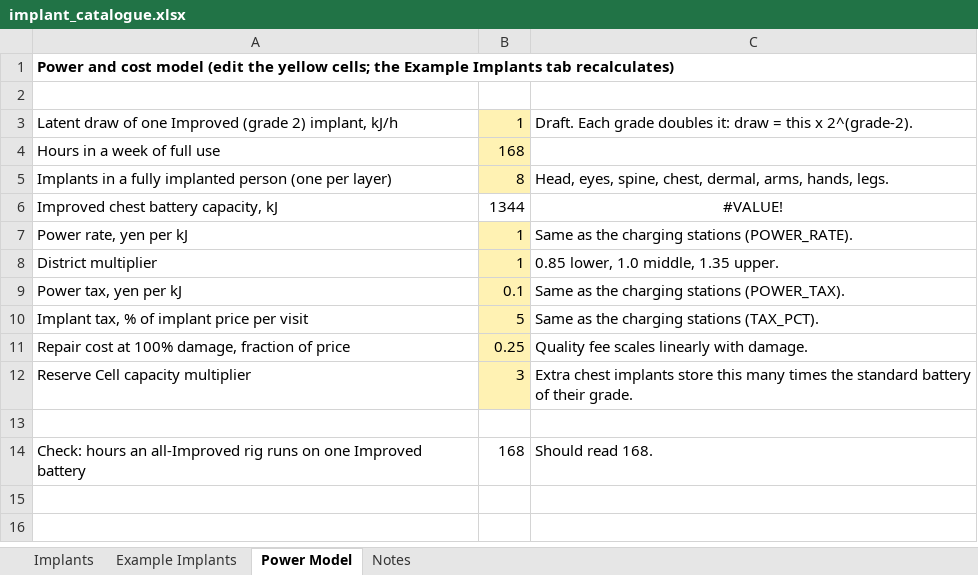
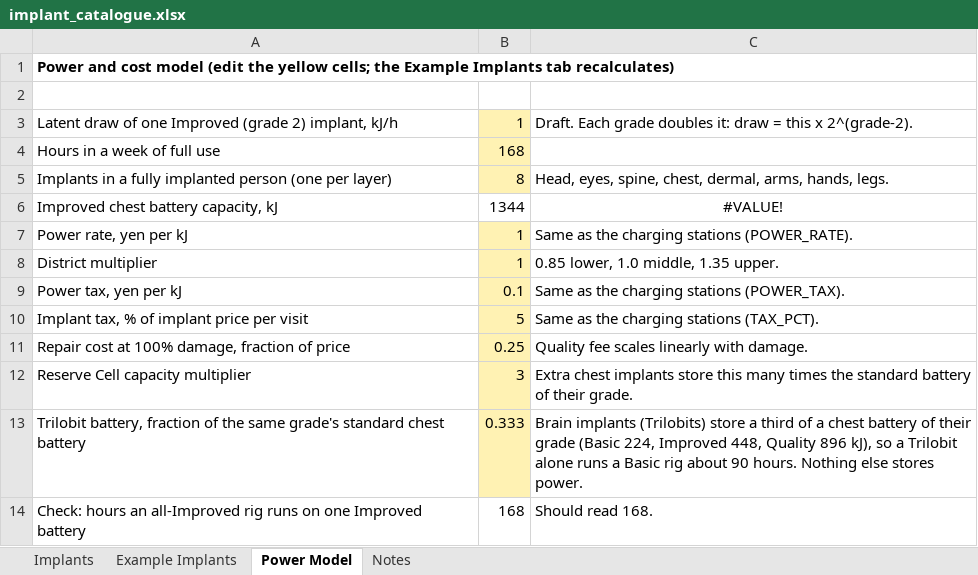
Before and after one commit to grimdox/Trilobit, an Excel workbook: godot-spike/tools/content/implant_catalogue.xlsx, sheet Power Model, drawn as a sheet; values as stored, in another font and other column widths than the file's, no borders; the diff names each change by its address in the sheet, - before the commit and + after, or states it on an @@ line.

```diff
--- a/godot-spike/tools/content/implant_catalogue.xlsx (sheet Power Model)
+++ b/godot-spike/tools/content/implant_catalogue.xlsx (sheet Power Model)
-row 13: (empty)
+row 13: Trilobit battery, fraction of the same grade's standard chest battery | 0.333 | Brain implants (Trilobits) store a third of a chest battery of their grade (Basic 224, Improved 448, Quality 896 kJ), so a Trilobit alone runs a Basic rig about 90 hours. Nothing else stores power.
-B13 fill: none
+B13 fill: #FFF2B3
```
Also changed, not shown: sheet Example Implants, sheet Notes, 2 other files.
